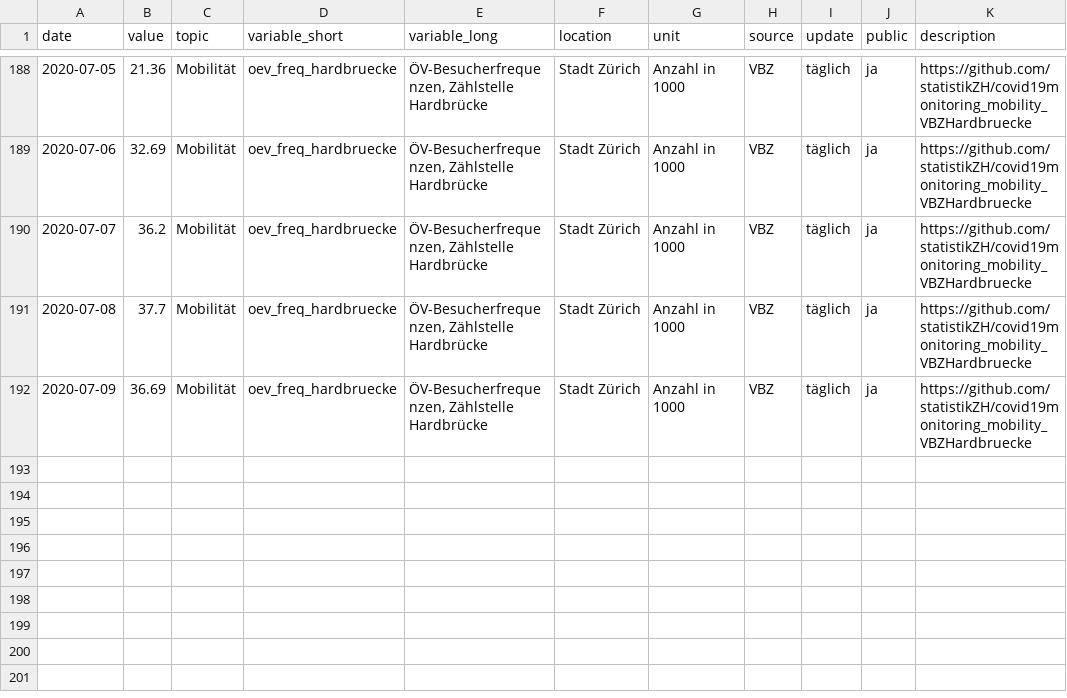
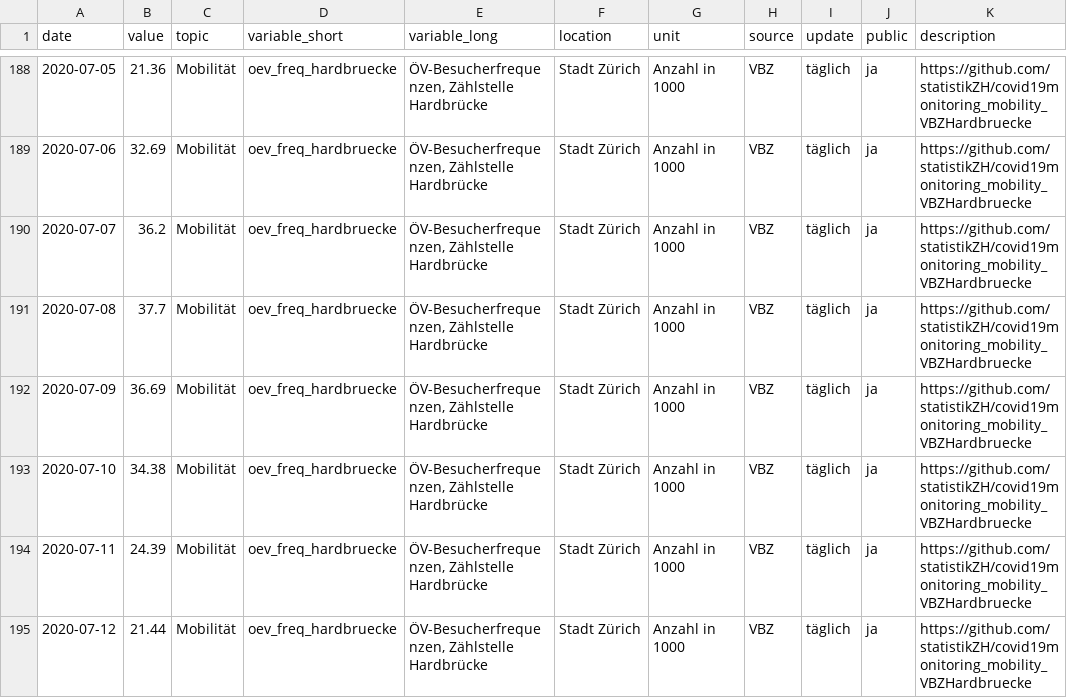
Before and after one commit to statistikZH/covid19monitoring_mobility_VBZHardbruecke, a CSV file: Mobility_VBZHardbruecke.csv, drawn as a sheet; only a part is shown, gaps mark what is left out; the diff names each change by its address in the sheet, - before the commit and + after, or states it on an @@ line.

Commit message:
13.7.

```diff
--- a/Mobility_VBZHardbruecke.csv
+++ b/Mobility_VBZHardbruecke.csv
+row 193: 2020-07-10 | 34.38 | Mobilität | oev_freq_hardbruecke | ÖV-Besucherfrequenzen, Zählstelle Hardbrücke | Stadt Zürich | Anzahl in 1000 | VBZ | täglich | ja | https://github.com/statistikZH/covid19monitoring_mobility_VBZHardbruecke
+row 194: 2020-07-11 | 24.39 | Mobilität | oev_freq_hardbruecke | ÖV-Besucherfrequenzen, Zählstelle Hardbrücke | Stadt Zürich | Anzahl in 1000 | VBZ | täglich | ja | https://github.com/statistikZH/covid19monitoring_mobility_VBZHardbruecke
+row 195: 2020-07-12 | 21.44 | Mobilität | oev_freq_hardbruecke | ÖV-Besucherfrequenzen, Zählstelle Hardbrücke | Stadt Zürich | Anzahl in 1000 | VBZ | täglich | ja | https://github.com/statistikZH/covid19monitoring_mobility_VBZHardbruecke
```
